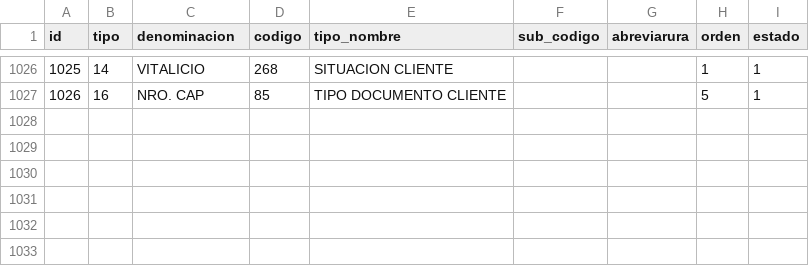
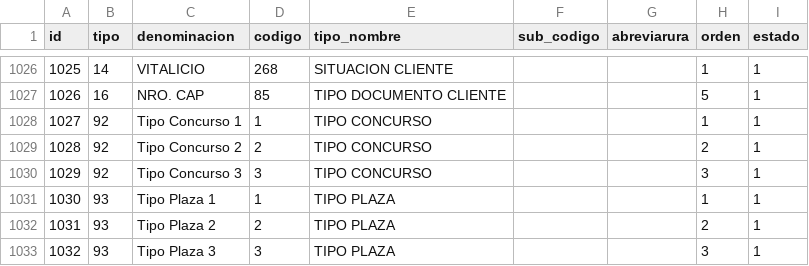
Before and after one commit to cbtic/sigcap, a CSV file: database/seeders/csv/tabla_maestras.csv, drawn as a sheet; only a part is shown, gaps mark what is left out.

Commit message:
concurso

```diff
--- a/database/seeders/csv/tabla_maestras.csv
+++ b/database/seeders/csv/tabla_maestras.csv
@@ -1027 +1027,7 @@ id;tipo;denominacion;codigo;tipo_nombre;sub_codigo;abreviarura;orden;estado
 1026;16;NRO. CAP;85;TIPO DOCUMENTO CLIENTE;;;5;1
+1027;92;Tipo Concurso 1;1;TIPO CONCURSO;;;1;1
+1028;92;Tipo Concurso 2;2;TIPO CONCURSO;;;2;1
+1029;92;Tipo Concurso 3;3;TIPO CONCURSO;;;3;1
+1030;93;Tipo Plaza 1;1;TIPO PLAZA;;;1;1
+1031;93;Tipo Plaza 2;2;TIPO PLAZA;;;2;1
+1032;93;Tipo Plaza 3;3;TIPO PLAZA;;;3;1
```
Also changed, not shown: 10 other files.
